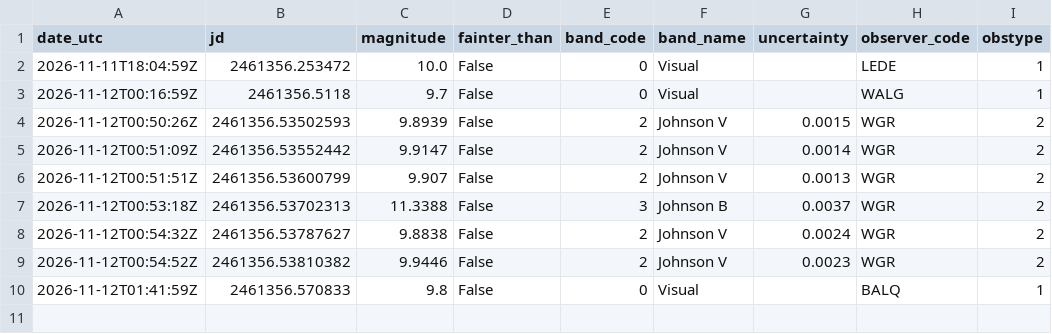
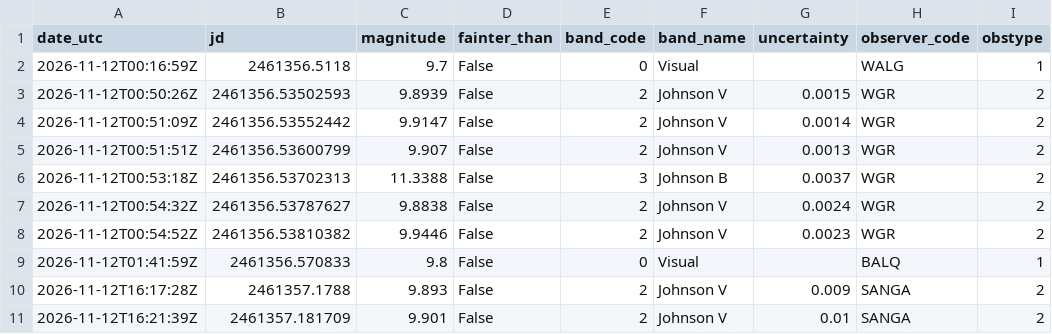
Before and after one commit to thg4web/vso, a CSV file: static/exports/tcrb_latest24h.csv, drawn as a sheet; removed rows and columns are numbered as before the commit, all else as after; the diff names each change by its address in the sheet, - before the commit and + after, or states it on an @@ line.

Commit message:
Data refresh: 2026-11-12T22:13:12Z

```diff
--- a/static/exports/tcrb_latest24h.csv
+++ b/static/exports/tcrb_latest24h.csv
-row 2: 2026-11-11T18:04:59Z | 2461356.253472 | 10.0 | False | 0 | Visual |  | LEDE | 1
+row 10: 2026-11-12T16:17:28Z | 2461357.1788 | 9.893 | False | 2 | Johnson V | 0.009 | SANGA | 2
+row 11: 2026-11-12T16:21:39Z | 2461357.181709 | 9.901 | False | 2 | Johnson V | 0.01 | SANGA | 2
```
Also changed, not shown: 2 other files.
